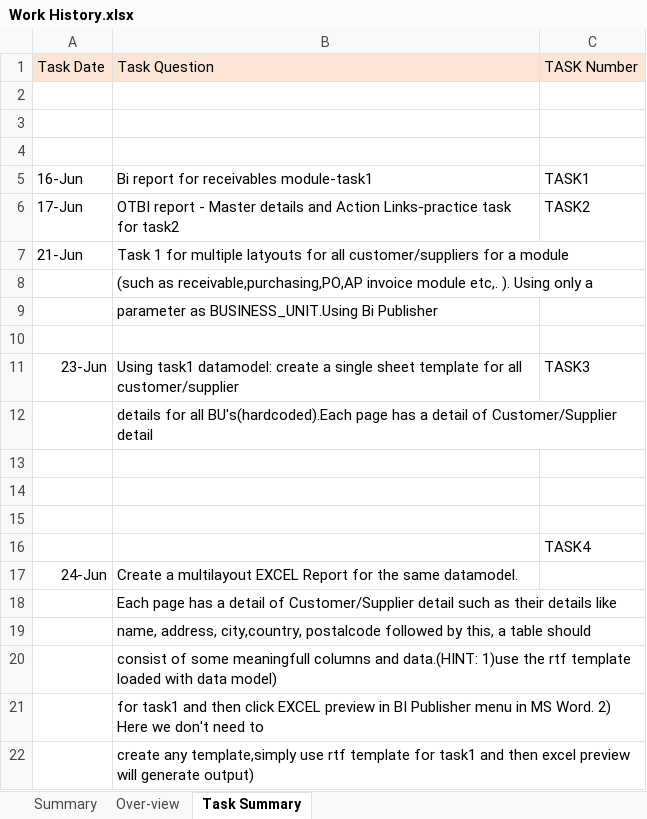
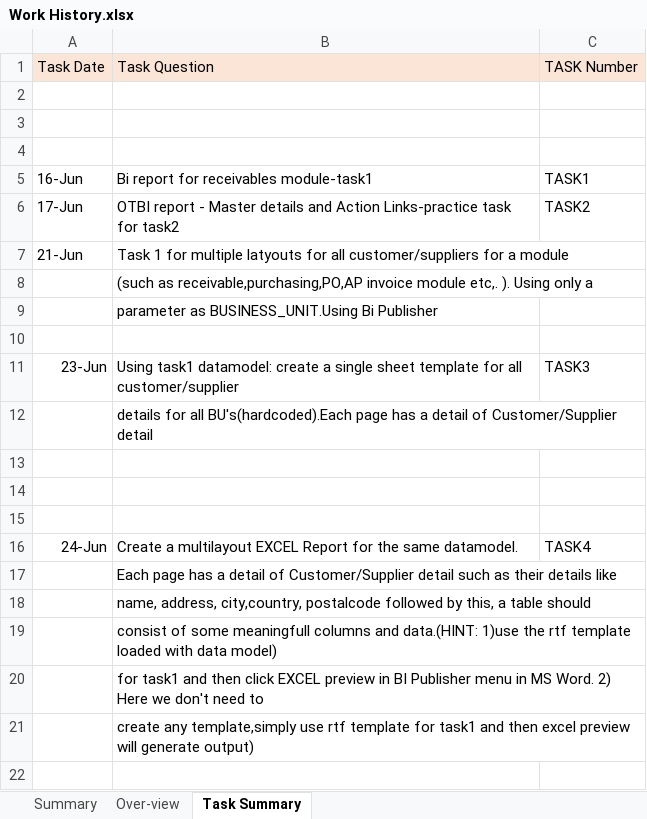
Before and after one commit to kavinkavin16/Fusion-, an Excel workbook: Work History.xlsx, sheet Task Summary, drawn as a sheet; values as stored, in another font and other column widths than the file's, no borders; removed rows and columns are numbered as before the commit, all else as after; the diff names each change by its address in the sheet, - before the commit and + after, or states it on an @@ line.

```diff
--- a/Work History.xlsx (sheet Task Summary)
+++ b/Work History.xlsx (sheet Task Summary)
-row 16:  |  | TASK4
-C16: (empty)
+C16: TASK4
```
Also changed, not shown: sheet Summary, 6 other files.
